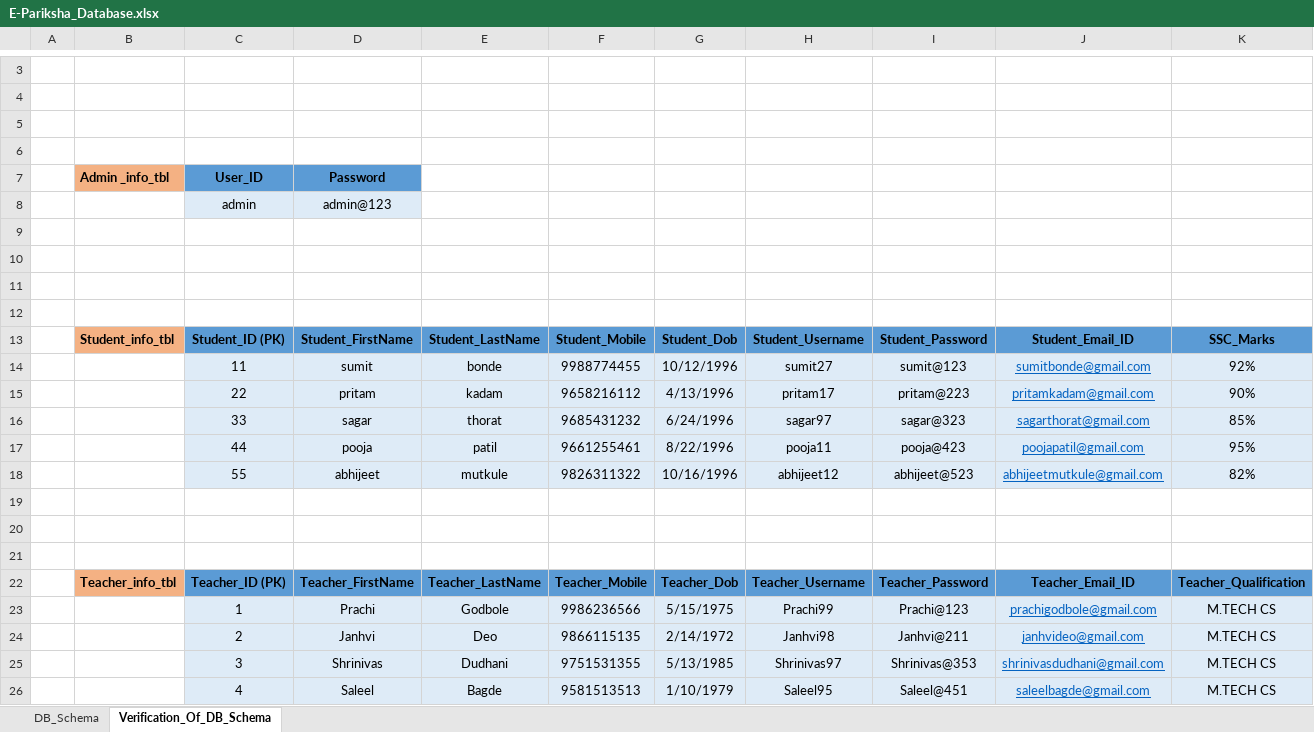
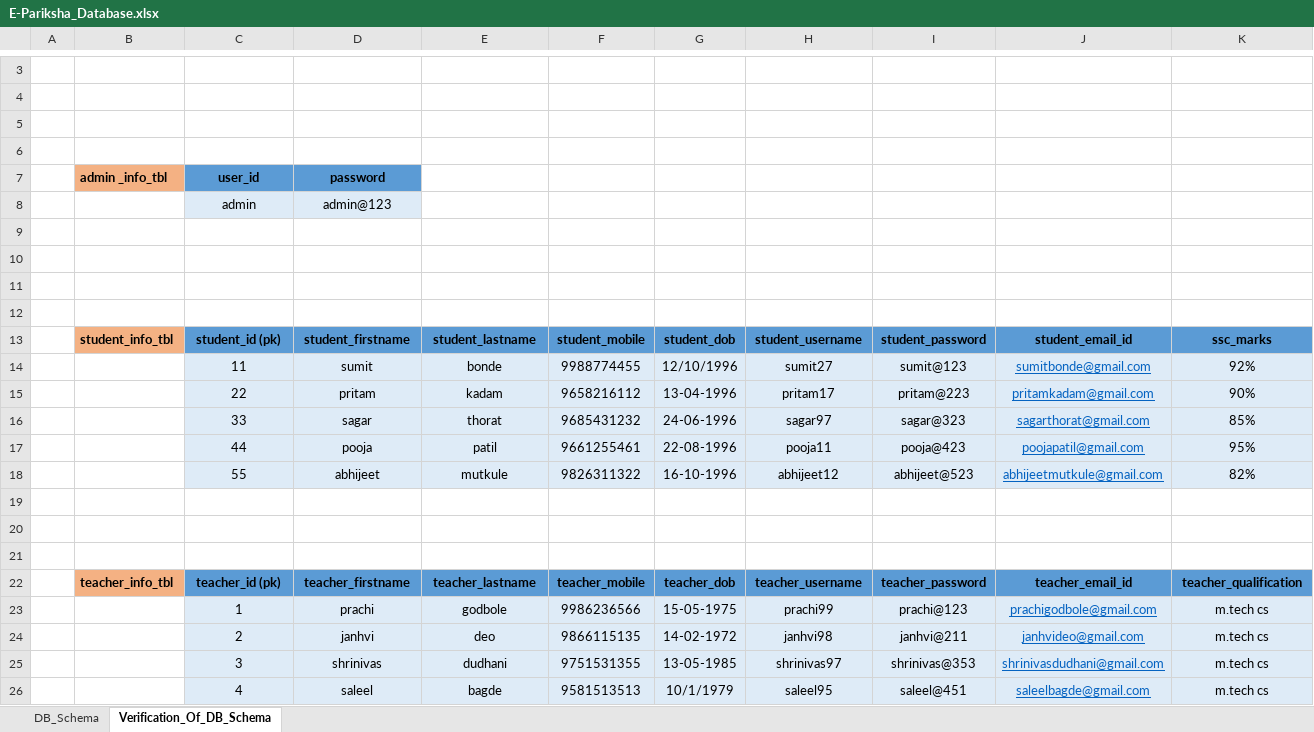
Before and after one commit to kadampritam17/E-Pariksha, an Excel workbook: Documentation/E-Pariksha_Database.xlsx, sheet Verification_Of_DB_Schema, drawn as a sheet; only a part is shown, gaps mark what is left out; values as stored, in another font and other column widths than the file's, no borders; removed rows and columns are numbered as before the commit, all else as after; rows hold the shown columns only; the diff covers the shown part only; the diff names each change by its address in the sheet, - before the commit and + after, or states it on an @@ line.

```diff
--- a/Documentation/E-Pariksha_Database.xlsx (sheet Verification_Of_DB_Schema)
+++ b/Documentation/E-Pariksha_Database.xlsx (sheet Verification_Of_DB_Schema)
-row 7:  | Admin _info_tbl | User_ID | Password
+row 7:  | admin _info_tbl | user_id | password
-row 13:  | Student_info_tbl | Student_ID (PK) | Student_FirstName | Student_LastName | Student_Mobile | Student_Dob | Student_Username | Student_Password | Student_Email_ID | SSC_Marks
+row 13:  | student_info_tbl | student_id (pk) | student_firstname | student_lastname | student_mobile | student_dob | student_username | student_password | student_email_id | ssc_marks
-G14: 10/12/1996
+G14: 12/10/1996
-G15: 4/13/1996
+G15: 13-04-1996
-G16: 6/24/1996
+G16: 24-06-1996
-G17: 8/22/1996
+G17: 22-08-1996
-G18: 10/16/1996
+G18: 16-10-1996
-row 22:  | Teacher_info_tbl | Teacher_ID (PK) | Teacher_FirstName | Teacher_LastName | Teacher_Mobile | Teacher_Dob | Teacher_Username | Teacher_Password | Teacher_Email_ID | Teacher_Qualification
+row 22:  | teacher_info_tbl | teacher_id (pk) | teacher_firstname | teacher_lastname | teacher_mobile | teacher_dob | teacher_username | teacher_password | teacher_email_id | teacher_qualification
-D23: Prachi
+D23: prachi
-E23: Godbole
+E23: godbole
-G23: 5/15/1975
+G23: 15-05-1975
-H23: Prachi99
+H23: prachi99
-I23: Prachi@123
+I23: prachi@123
-K23:K26: M.TECH CS
+K23:K26: m.tech cs
-D24: Janhvi
+D24: janhvi
-E24: Deo
+E24: deo
-G24: 2/14/1972
+G24: 14-02-1972
-H24: Janhvi98
+H24: janhvi98
-I24: Janhvi@211
+I24: janhvi@211
-D25: Shrinivas
+D25: shrinivas
-E25: Dudhani
+E25: dudhani
-G25: 5/13/1985
+G25: 13-05-1985
-H25: Shrinivas97
+H25: shrinivas97
-I25: Shrinivas@353
+I25: shrinivas@353
-D26: Saleel
+D26: saleel
-E26: Bagde
+E26: bagde
-G26: 1/10/1979
+G26: 10/1/1979
-H26: Saleel95
+H26: saleel95
-I26: Saleel@451
+I26: saleel@451
```
Also changed, not shown: 5 added rows, 5 removed rows and 59 edited cells elsewhere in this sheet, sheet DB_Schema.
